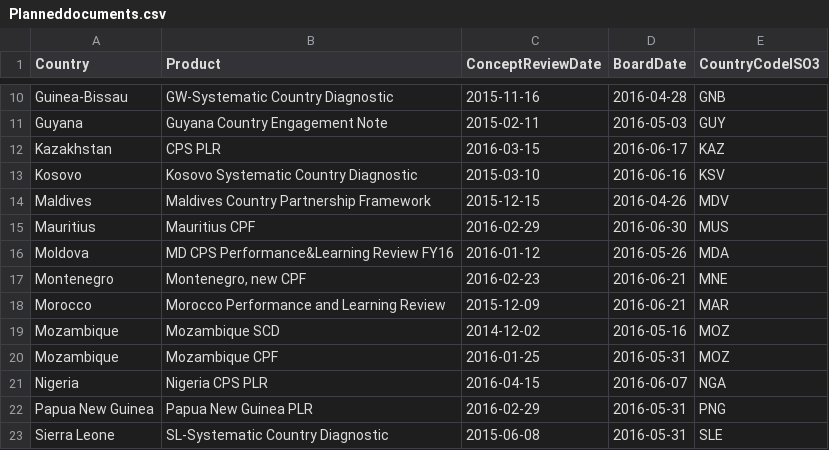
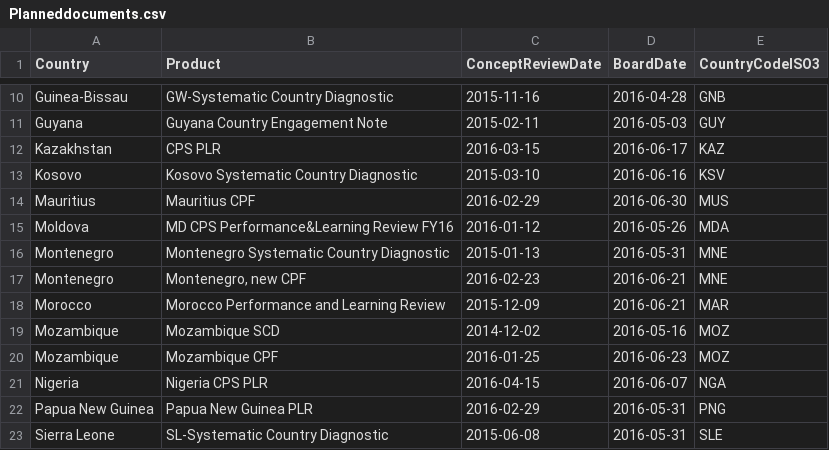
Before and after one commit to asRodelgo/shinyTCMN, a CSV file: data/Planneddocuments.csv, drawn as a sheet; only a part is shown, gaps mark what is left out.

Commit message:
Update Apr 27

```diff
--- a/data/Planneddocuments.csv
+++ b/data/Planneddocuments.csv
@@ -13,5 +13,5 @@
 "Kosovo","Kosovo Systematic Country Diagnostic",2015-03-10,2016-06-16,"KSV"
-"Maldives","Maldives Country Partnership Framework",2015-12-15,2016-04-26,"MDV"
 "Mauritius","Mauritius CPF",2016-02-29,2016-06-30,"MUS"
 "Moldova","MD CPS Performance&Learning Review FY16",2016-01-12,2016-05-26,"MDA"
+"Montenegro","Montenegro Systematic Country Diagnostic",2015-01-13,2016-05-31,"MNE"
 "Montenegro","Montenegro, new CPF",2016-02-23,2016-06-21,"MNE"
@@ -19,3 +19,3 @@
 "Mozambique","Mozambique SCD",2014-12-02,2016-05-16,"MOZ"
-"Mozambique","Mozambique CPF",2016-01-25,2016-05-31,"MOZ"
+"Mozambique","Mozambique CPF",2016-01-25,2016-06-23,"MOZ"
 "Nigeria","Nigeria CPS PLR",2016-04-15,2016-06-07,"NGA"
```
